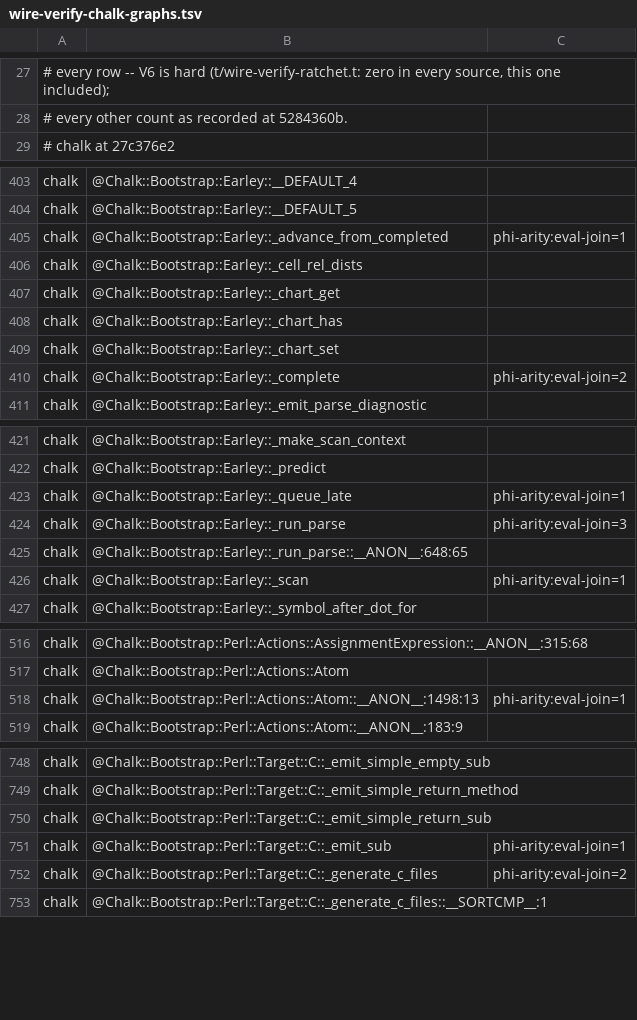
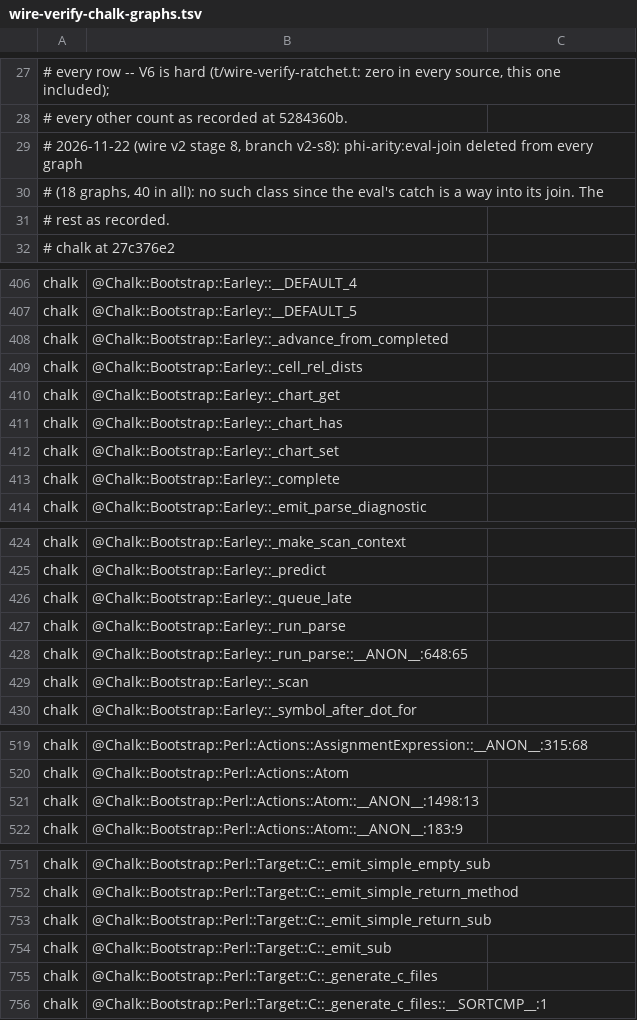
Before and after one commit to perigrin/perl5-son, a TSV file: t/data/wire-verify-chalk-graphs.tsv, drawn as a sheet; only a part is shown, gaps mark what is left out; the diff covers the shown part only.

```diff
--- a/t/data/wire-verify-chalk-graphs.tsv
+++ b/t/data/wire-verify-chalk-graphs.tsv
@@ -28,2 +28,5 @@
 # every other count as recorded at 5284360b.
+# 2026-11-22 (wire v2 stage 8, branch v2-s8): phi-arity:eval-join deleted from every graph
+# (18 graphs, 40 in all): no such class since the eval's catch is a way into its join. The
+# rest as recorded.
 # chalk at 27c376e2
@@ -404,3 +407,3 @@ chalk	@Chalk::Bootstrap::Earley::__DEFAULT_4
 chalk	@Chalk::Bootstrap::Earley::__DEFAULT_5	
-chalk	@Chalk::Bootstrap::Earley::_advance_from_completed	phi-arity:eval-join=1
+chalk	@Chalk::Bootstrap::Earley::_advance_from_completed	
 chalk	@Chalk::Bootstrap::Earley::_cell_rel_dists	
@@ -409,3 +412,3 @@ chalk	@Chalk::Bootstrap::Earley::_chart_has
 chalk	@Chalk::Bootstrap::Earley::_chart_set	
-chalk	@Chalk::Bootstrap::Earley::_complete	phi-arity:eval-join=2
+chalk	@Chalk::Bootstrap::Earley::_complete	
 chalk	@Chalk::Bootstrap::Earley::_emit_parse_diagnostic	
@@ -422,6 +425,6 @@ chalk	@Chalk::Bootstrap::Earley::_make_scan_context
 chalk	@Chalk::Bootstrap::Earley::_predict	
-chalk	@Chalk::Bootstrap::Earley::_queue_late	phi-arity:eval-join=1
-chalk	@Chalk::Bootstrap::Earley::_run_parse	phi-arity:eval-join=3
+chalk	@Chalk::Bootstrap::Earley::_queue_late	
+chalk	@Chalk::Bootstrap::Earley::_run_parse	
 chalk	@Chalk::Bootstrap::Earley::_run_parse::__ANON__:648:65	
-chalk	@Chalk::Bootstrap::Earley::_scan	phi-arity:eval-join=1
+chalk	@Chalk::Bootstrap::Earley::_scan	
 chalk	@Chalk::Bootstrap::Earley::_symbol_after_dot_for	
@@ -517,3 +520,3 @@ chalk	@Chalk::Bootstrap::Perl::Actions::AssignmentExpression::__ANON__:315:68
 chalk	@Chalk::Bootstrap::Perl::Actions::Atom	
-chalk	@Chalk::Bootstrap::Perl::Actions::Atom::__ANON__:1498:13	phi-arity:eval-join=1
+chalk	@Chalk::Bootstrap::Perl::Actions::Atom::__ANON__:1498:13	
 chalk	@Chalk::Bootstrap::Perl::Actions::Atom::__ANON__:183:9	
@@ -750,4 +753,4 @@ chalk	@Chalk::Bootstrap::Perl::Target::C::_emit_simple_return_method
 chalk	@Chalk::Bootstrap::Perl::Target::C::_emit_simple_return_sub	
-chalk	@Chalk::Bootstrap::Perl::Target::C::_emit_sub	phi-arity:eval-join=1
-chalk	@Chalk::Bootstrap::Perl::Target::C::_generate_c_files	phi-arity:eval-join=2
+chalk	@Chalk::Bootstrap::Perl::Target::C::_emit_sub	
+chalk	@Chalk::Bootstrap::Perl::Target::C::_generate_c_files	
 chalk	@Chalk::Bootstrap::Perl::Target::C::_generate_c_files::__SORTCMP__:1	
```
Also changed, not shown: 10 edited cells elsewhere in this file, t/data/wire-verify-baseline.tsv, 21 other files.
